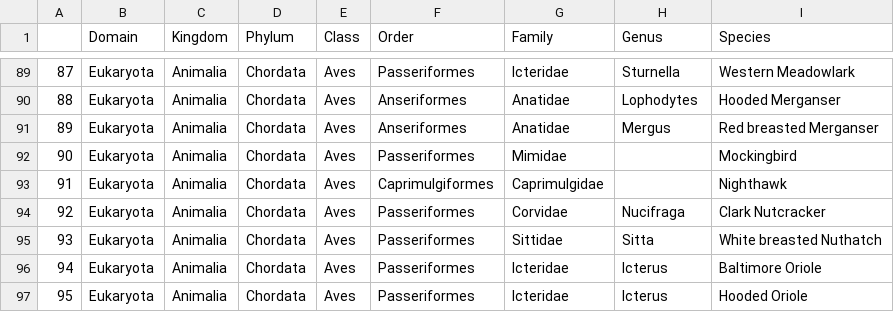
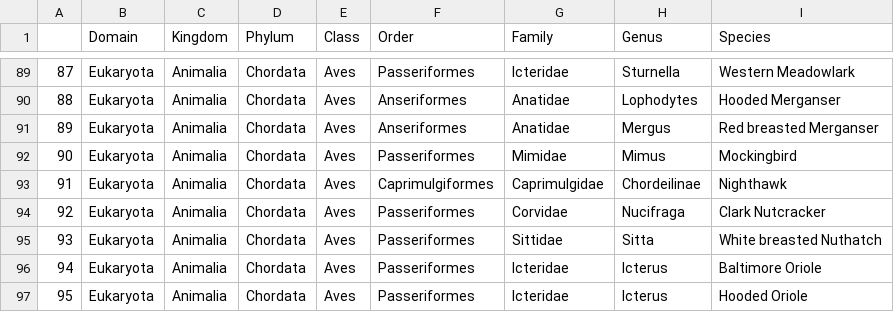
Before and after one commit to mayleyc/spl-bert, a CSV file: C-HMCNN/CUB/bird_info.csv, drawn as a sheet; only a part is shown, gaps mark what is left out.

Commit message:
new matrix and circuits for added data

```diff
--- a/C-HMCNN/CUB/bird_info.csv
+++ b/C-HMCNN/CUB/bird_info.csv
@@ -91,4 +91,4 @@
 89,Eukaryota,Animalia,Chordata,Aves,Anseriformes,Anatidae,Mergus,Red breasted Merganser
-90,Eukaryota,Animalia,Chordata,Aves,Passeriformes,Mimidae,,Mockingbird
-91,Eukaryota,Animalia,Chordata,Aves,Caprimulgiformes,Caprimulgidae,,Nighthawk
+90,Eukaryota,Animalia,Chordata,Aves,Passeriformes,Mimidae,Mimus,Mockingbird
+91,Eukaryota,Animalia,Chordata,Aves,Caprimulgiformes,Caprimulgidae,Chordeilinae,Nighthawk
 92,Eukaryota,Animalia,Chordata,Aves,Passeriformes,Corvidae,Nucifraga,Clark Nutcracker
```
Also changed, not shown: 6 other files.
